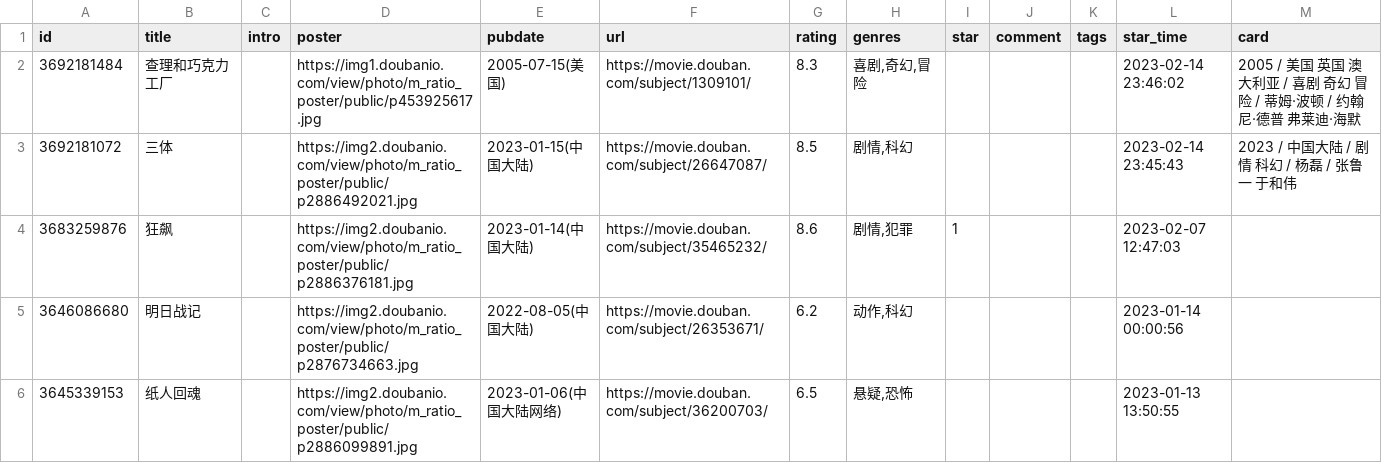
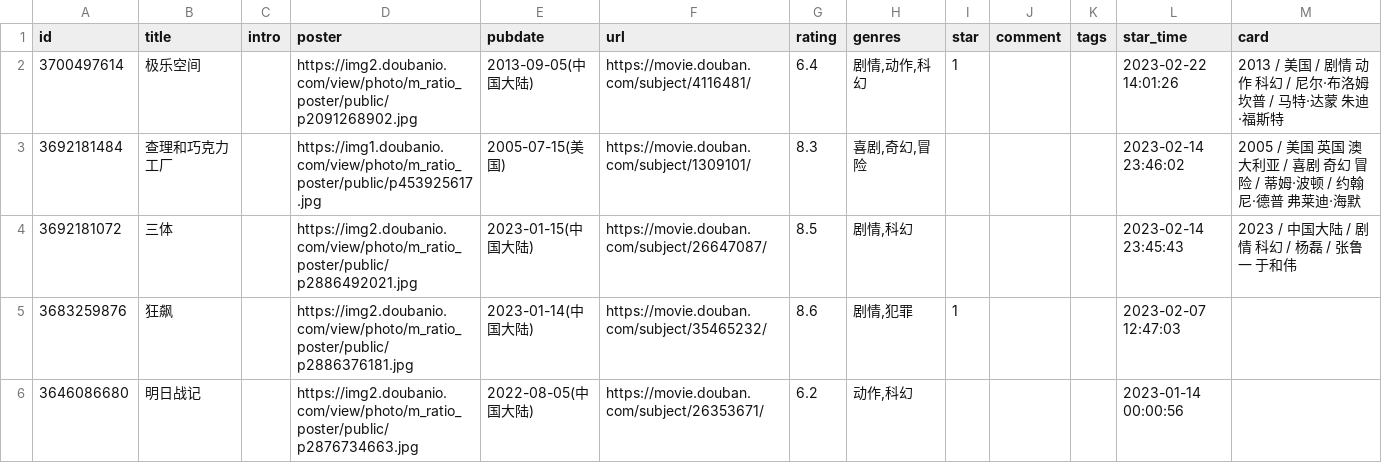
Before and after one commit to yylqing/douban-action, a CSV file: data/douban/movie.csv, drawn as a sheet; only a part is shown; the shorter side is filled out with more unchanged rows; the diff names each change by its address in the sheet, - before the commit and + after, or states it on an @@ line.

Commit message:
chore: update douban data

```diff
--- a/data/douban/movie.csv
+++ b/data/douban/movie.csv
+row 2: 3700497614 | 极乐空间 |  | https://img2.doubanio.com/view/photo/m_ratio_poster/public/p2091268902.jpg | 2013-09-05(中国大陆) | https://movie.douban.com/subject/4116481/ | 6.4 | 剧情,动作,科幻 | 1 |  |  | 2023-02-22 14:01:26 | 2013 / 美国 / 剧情 动作 科幻 / 尼尔·布洛姆坎普 / 马特·达蒙 朱迪·福斯特
```
